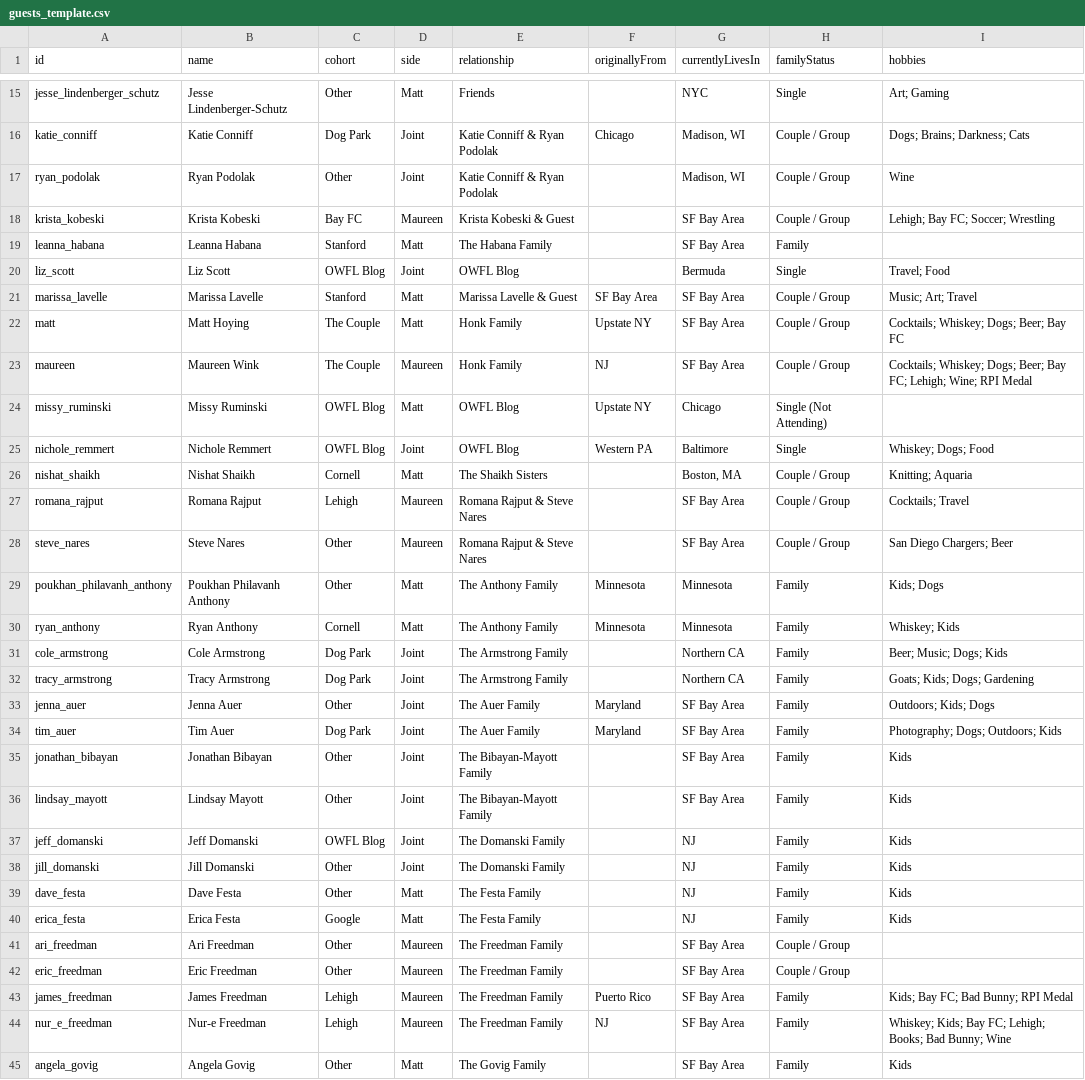
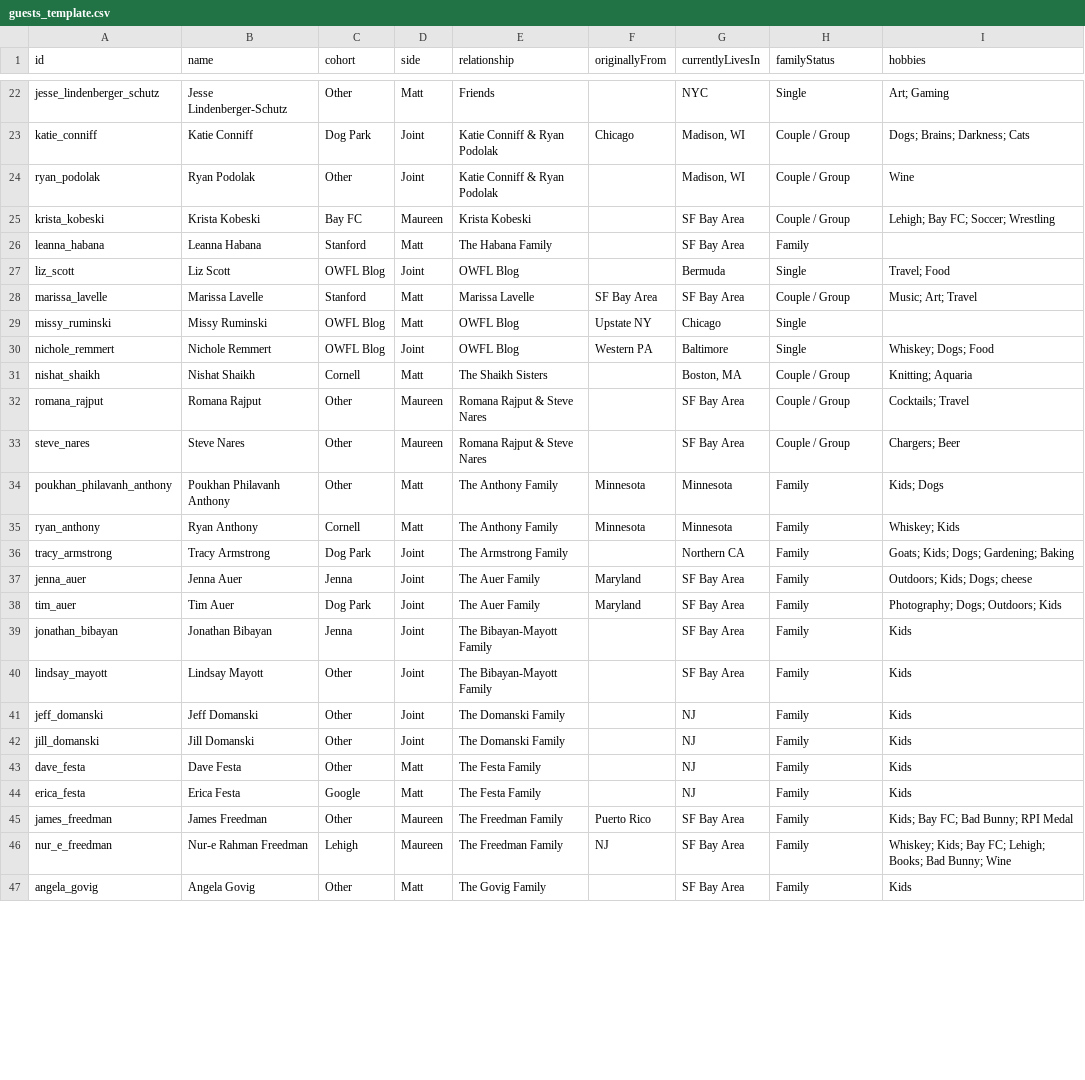
Before and after one commit to mhoying/wedding-graph, a CSV file: public/guests_template.csv, drawn as a sheet; only a part is shown, gaps mark what is left out; the diff covers the shown part only.

Commit message:
Auto-sync approved guest updates to public/guests_template.csv as well as src/data/sampleData.js

```diff
--- a/public/guests_template.csv
+++ b/public/guests_template.csv
@@ -17,22 +24,19 @@ katie_conniff,"Katie Conniff","Dog Park","Joint","Katie Conniff & Ryan Podolak",
 ryan_podolak,"Ryan Podolak","Other","Joint","Katie Conniff & Ryan Podolak","","Madison, WI","Couple / Group","Wine"
-krista_kobeski,"Krista Kobeski","Bay FC","Maureen","Krista Kobeski & Guest","","SF Bay Area","Couple / Group","Lehigh; Bay FC; Soccer; Wrestling"
+krista_kobeski,"Krista Kobeski","Bay FC","Maureen","Krista Kobeski","","SF Bay Area","Couple / Group","Lehigh; Bay FC; Soccer; Wrestling"
 leanna_habana,"Leanna Habana","Stanford","Matt","The Habana Family","","SF Bay Area","Family",""
 liz_scott,"Liz Scott","OWFL Blog","Joint","OWFL Blog","","Bermuda","Single","Travel; Food"
-marissa_lavelle,"Marissa Lavelle","Stanford","Matt","Marissa Lavelle & Guest","SF Bay Area","SF Bay Area","Couple / Group","Music; Art; Travel"
-matt,"Matt Hoying","The Couple","Matt","Honk Family","Upstate NY","SF Bay Area","Couple / Group","Cocktails; Whiskey; Dogs; Beer; Bay FC"
-maureen,"Maureen Wink","The Couple","Maureen","Honk Family","NJ","SF Bay Area","Couple / Group","Cocktails; Whiskey; Dogs; Beer; Bay FC; Lehigh; Wine; RPI Medal"
-missy_ruminski,"Missy Ruminski","OWFL Blog","Matt","OWFL Blog","Upstate NY","Chicago","Single (Not Attending)",""
+marissa_lavelle,"Marissa Lavelle","Stanford","Matt","Marissa Lavelle","SF Bay Area","SF Bay Area","Couple / Group","Music; Art; Travel"
+missy_ruminski,"Missy Ruminski","OWFL Blog","Matt","OWFL Blog","Upstate NY","Chicago","Single",""
 nichole_remmert,"Nichole Remmert","OWFL Blog","Joint","OWFL Blog","Western PA","Baltimore","Single","Whiskey; Dogs; Food"
 nishat_shaikh,"Nishat Shaikh","Cornell","Matt","The Shaikh Sisters","","Boston, MA","Couple / Group","Knitting; Aquaria"
-romana_rajput,"Romana Rajput","Lehigh","Maureen","Romana Rajput & Steve Nares","","SF Bay Area","Couple / Group","Cocktails; Travel"
-steve_nares,"Steve Nares","Other","Maureen","Romana Rajput & Steve Nares","","SF Bay Area","Couple / Group","San Diego Chargers; Beer"
+romana_rajput,"Romana Rajput","Other","Maureen","Romana Rajput & Steve Nares","","SF Bay Area","Couple / Group","Cocktails; Travel"
+steve_nares,"Steve Nares","Other","Maureen","Romana Rajput & Steve Nares","","SF Bay Area","Couple / Group","Chargers; Beer"
 poukhan_philavanh_anthony,"Poukhan Philavanh Anthony","Other","Matt","The Anthony Family","Minnesota","Minnesota","Family","Kids; Dogs"
 ryan_anthony,"Ryan Anthony","Cornell","Matt","The Anthony Family","Minnesota","Minnesota","Family","Whiskey; Kids"
-cole_armstrong,"Cole Armstrong","Dog Park","Joint","The Armstrong Family","","Northern CA","Family","Beer; Music; Dogs; Kids"
-tracy_armstrong,"Tracy Armstrong","Dog Park","Joint","The Armstrong Family","","Northern CA","Family","Goats; Kids; Dogs; Gardening"
-jenna_auer,"Jenna Auer","Other","Joint","The Auer Family","Maryland","SF Bay Area","Family","Outdoors; Kids; Dogs"
+tracy_armstrong,"Tracy Armstrong","Dog Park","Joint","The Armstrong Family","","Northern CA","Family","Goats; Kids; Dogs; Gardening; Baking"
+jenna_auer,"Jenna Auer","Jenna","Joint","The Auer Family","Maryland","SF Bay Area","Family","Outdoors; Kids; Dogs; cheese"
 tim_auer,"Tim Auer","Dog Park","Joint","The Auer Family","Maryland","SF Bay Area","Family","Photography; Dogs; Outdoors; Kids"
-jonathan_bibayan,"Jonathan Bibayan","Other","Joint","The Bibayan-Mayott Family","","SF Bay Area","Family","Kids"
+jonathan_bibayan,"Jonathan Bibayan","Jenna","Joint","The Bibayan-Mayott Family","","SF Bay Area","Family","Kids"
 lindsay_mayott,"Lindsay Mayott","Other","Joint","The Bibayan-Mayott Family","","SF Bay Area","Family","Kids"
-jeff_domanski,"Jeff Domanski","OWFL Blog","Joint","The Domanski Family","","NJ","Family","Kids"
+jeff_domanski,"Jeff Domanski","Other","Joint","The Domanski Family","","NJ","Family","Kids"
 jill_domanski,"Jill Domanski","Other","Joint","The Domanski Family","","NJ","Family","Kids"
@@ -40,6 +44,4 @@ dave_festa,"Dave Festa","Other","Matt","The Festa Family","","NJ","Family","Kids
 erica_festa,"Erica Festa","Google","Matt","The Festa Family","","NJ","Family","Kids"
-ari_freedman,"Ari Freedman","Other","Maureen","The Freedman Family","","SF Bay Area","Couple / Group",""
-eric_freedman,"Eric Freedman","Other","Maureen","The Freedman Family","","SF Bay Area","Couple / Group",""
-james_freedman,"James Freedman","Lehigh","Maureen","The Freedman Family","Puerto Rico","SF Bay Area","Family","Kids; Bay FC; Bad Bunny; RPI Medal"
-nur_e_freedman,"Nur-e Freedman","Lehigh","Maureen","The Freedman Family","NJ","SF Bay Area","Family","Whiskey; Kids; Bay FC; Lehigh; Books; Bad Bunny; Wine"
+james_freedman,"James Freedman","Other","Maureen","The Freedman Family","Puerto Rico","SF Bay Area","Family","Kids; Bay FC; Bad Bunny; RPI Medal"
+nur_e_freedman,"Nur-e Rahman Freedman","Lehigh","Maureen","The Freedman Family","NJ","SF Bay Area","Family","Whiskey; Kids; Bay FC; Lehigh; Books; Bad Bunny; Wine"
 angela_govig,"Angela Govig","Other","Matt","The Govig Family","","SF Bay Area","Family","Kids"
```
Also changed, not shown: 3 added rows, 4 moved rows and 15 edited cells elsewhere in this file, 2 other files.
